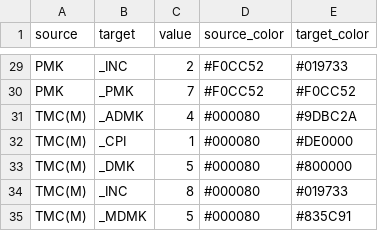
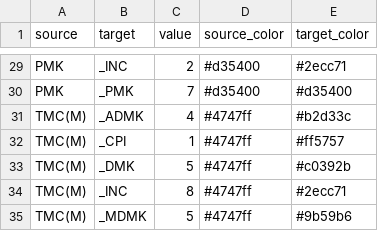
Before and after one commit to Data-Analytics/data-analytics.github.io, a CSV file: Election_Data/sankey_data.csv, drawn as a sheet; only a part is shown, gaps mark what is left out; the diff covers the shown part only; the diff names each change by its address in the sheet, - before the commit and + after, or states it on an @@ line.

```diff
--- a/Election_Data/sankey_data.csv
+++ b/Election_Data/sankey_data.csv
-D29:D30 (source_color): #F0CC52
+D29:D30 (source_color): #d35400
-E29 (target_color): #019733
+E29 (target_color): #2ecc71
-E30 (target_color): #F0CC52
+E30 (target_color): #d35400
-D31:D35 (source_color): #000080
+D31:D35 (source_color): #4747ff
-E31 (target_color): #9DBC2A
+E31 (target_color): #b2d33c
-E32 (target_color): #DE0000
+E32 (target_color): #ff5757
-E33 (target_color): #800000
+E33 (target_color): #c0392b
-E34 (target_color): #019733
+E34 (target_color): #2ecc71
-E35 (target_color): #835C91
+E35 (target_color): #9b59b6
```
Also changed, not shown: 49 edited cells elsewhere in this file, Election_Data/assembly_pondi.csv, Election_Data/assembly_pondi_detail.csv, 5 other files.
